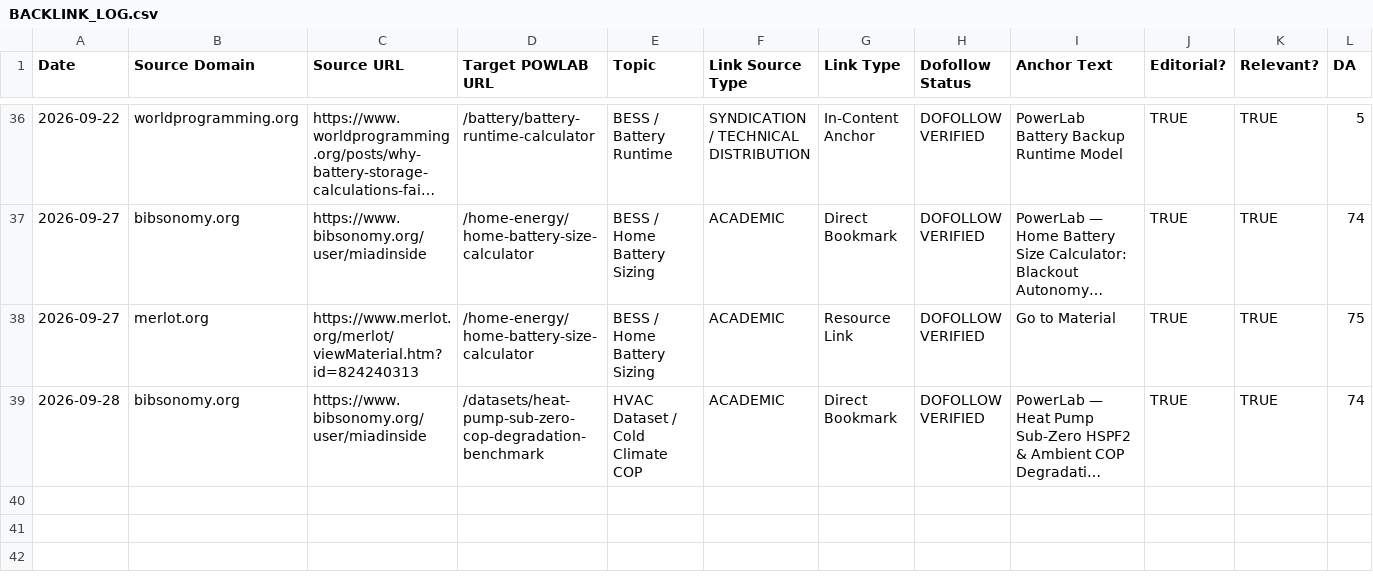
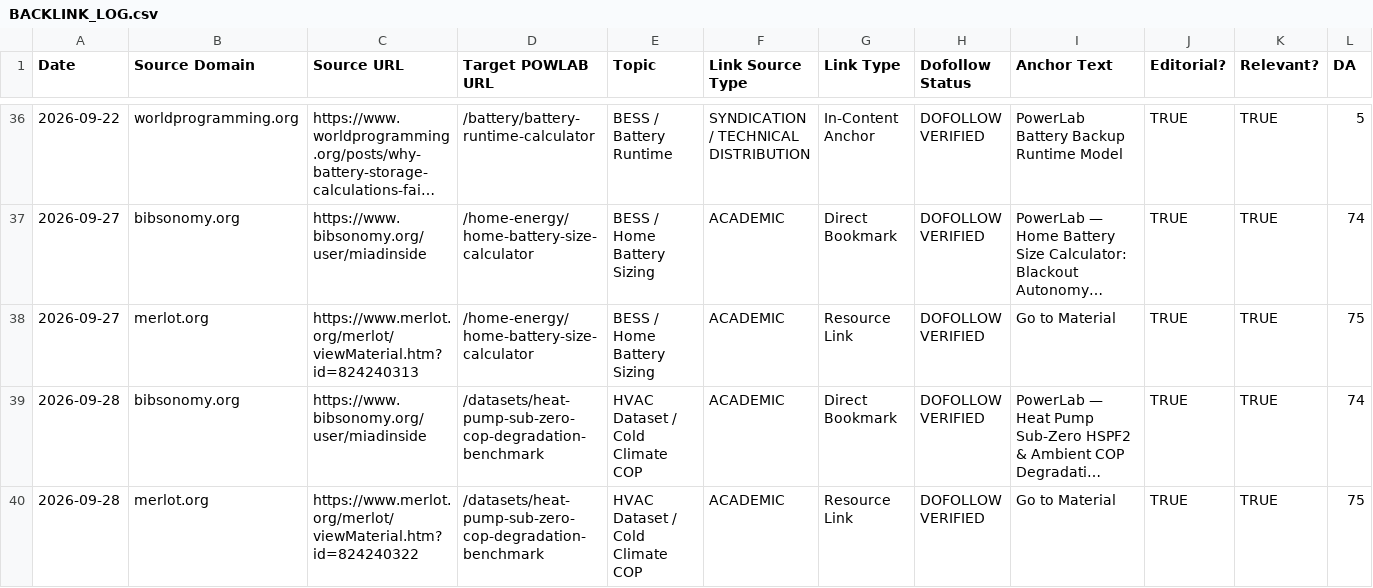
Before and after one commit to miadsaadidi/powerlab, a CSV file: SEO/BACKLINK_LOG.csv, drawn as a sheet; only a part is shown, gaps mark what is left out; long unchanged cells end in …; rows hold the shown columns only; the diff names each change by its address in the sheet, - before the commit and + after, or states it on an @@ line.

Commit message:
docs(distribution): record MER-09 MERLOT simulation module for heat pump sub-zero benchmark

```diff
--- a/SEO/BACKLINK_LOG.csv
+++ b/SEO/BACKLINK_LOG.csv
+row 40: 2026-09-28 | merlot.org | https://www.merlot.org/merlot/viewMaterial.htm?id=824240322 | /datasets/heat-pump-sub-zero-cop-degradation-benchmark | HVAC Dataset / Cold Climate COP | ACADEMIC | Resource Link | DOFOLLOW VERIFIED | Go to Material | TRUE | TRUE | 75
```
Also changed, not shown: 1 other file.
